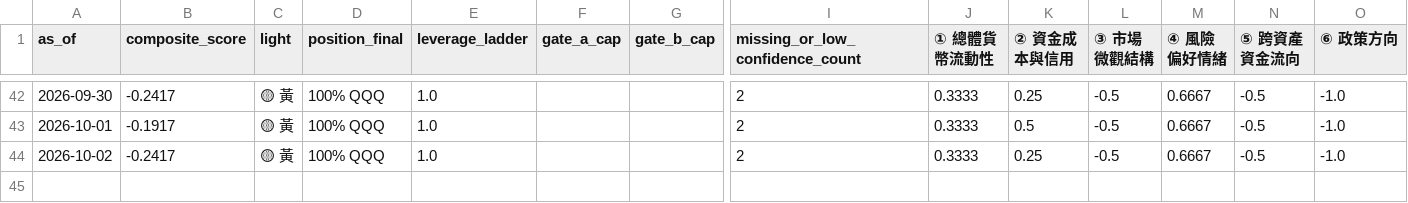
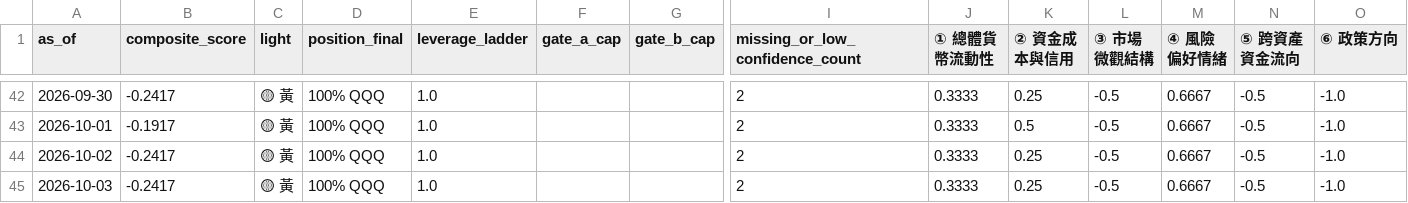
Before and after one commit to weiting1226/stock, a CSV file: docs/data/scores_history.csv, drawn as a sheet; only a part is shown, gaps mark what is left out; rows hold the shown columns only; the diff names each change by its address in the sheet, - before the commit and + after, or states it on an @@ line.

```diff
--- a/docs/data/scores_history.csv
+++ b/docs/data/scores_history.csv
+row 45: 2026-10-03 | -0.2417 | 🟡 黃 | 100% QQQ | 1.0 |  |  | 2 | 0.3333 | 0.25 | -0.5 | 0.6667 | -0.5 | -1.0
```
Also changed, not shown: docs/data/etf_snapshots.csv, docs/data/raw_indicators.csv, 2 other files.
